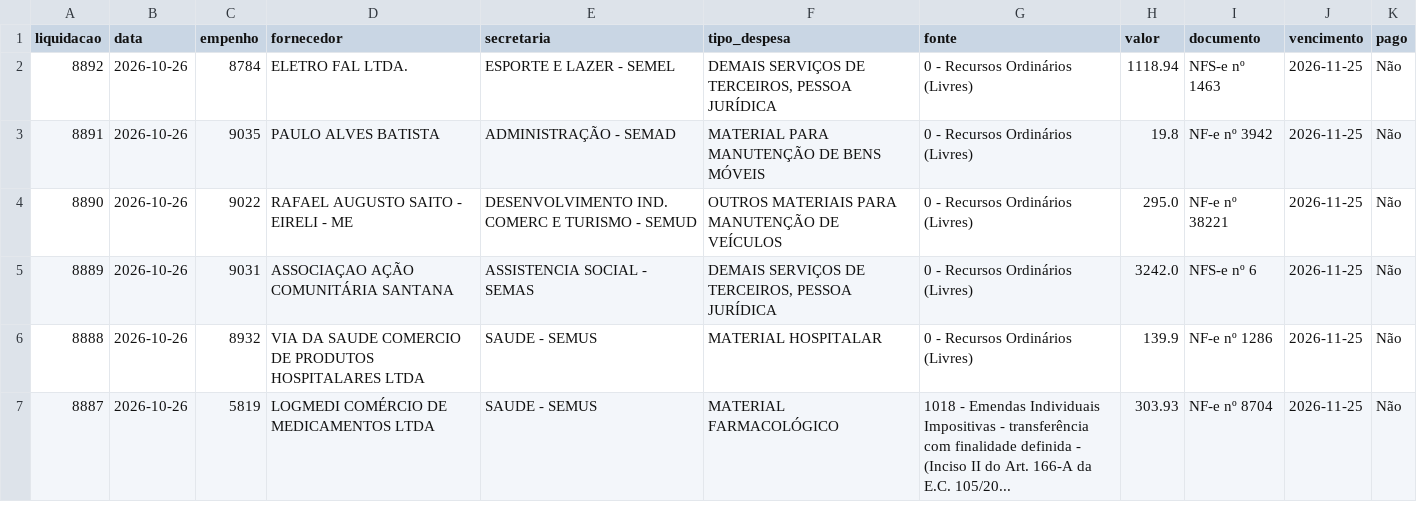
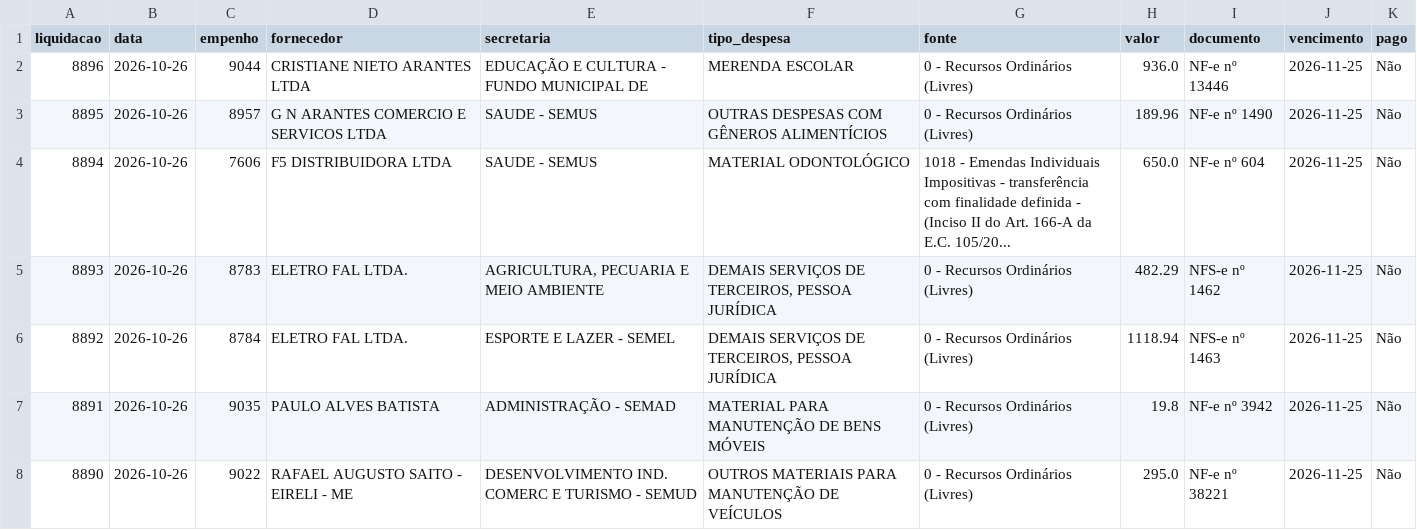
Before and after one commit to vagnerims2/painel-leopolis, a CSV file: data/liquidacoes.csv, drawn as a sheet; only a part is shown; the shorter side is filled out with more unchanged rows.

```diff
--- a/data/liquidacoes.csv
+++ b/data/liquidacoes.csv
@@ -1,2 +1,6 @@
 liquidacao,data,empenho,fornecedor,secretaria,tipo_despesa,fonte,valor,documento,vencimento,pago
+8896,2026-10-26,9044,CRISTIANE NIETO ARANTES LTDA,EDUCAÇÃO E CULTURA - FUNDO MUNICIPAL DE,MERENDA ESCOLAR,0 - Recursos Ordinários (Livres),936.0,NF-e nº 13446,2026-11-25,Não
+8895,2026-10-26,8957,G N ARANTES COMERCIO E SERVICOS LTDA,SAUDE - SEMUS,OUTRAS DESPESAS COM GÊNEROS ALIMENTÍCIOS,0 - Recursos Ordinários (Livres),189.96,NF-e nº 1490,2026-11-25,Não
+8894,2026-10-26,7606,F5 DISTRIBUIDORA LTDA,SAUDE - SEMUS,MATERIAL ODONTOLÓGICO,1018 - Emendas Individuais Impositivas - transferência com finalidade definida - (Inciso II do Art. 166-A da E.C. 105/20...,650.0,NF-e nº 604,2026-11-25,Não
+8893,2026-10-26,8783,ELETRO FAL LTDA.,"AGRICULTURA, PECUARIA E MEIO AMBIENTE","DEMAIS SERVIÇOS DE TERCEIROS, PESSOA JURÍDICA",0 - Recursos Ordinários (Livres),482.29,NFS-e nº 1462,2026-11-25,Não
 8892,2026-10-26,8784,ELETRO FAL LTDA.,ESPORTE E LAZER - SEMEL,"DEMAIS SERVIÇOS DE TERCEIROS, PESSOA JURÍDICA",0 - Recursos Ordinários (Livres),1118.94,NFS-e nº 1463,2026-11-25,Não
```
Also changed, not shown: data/movimento.csv, 7 other files.
